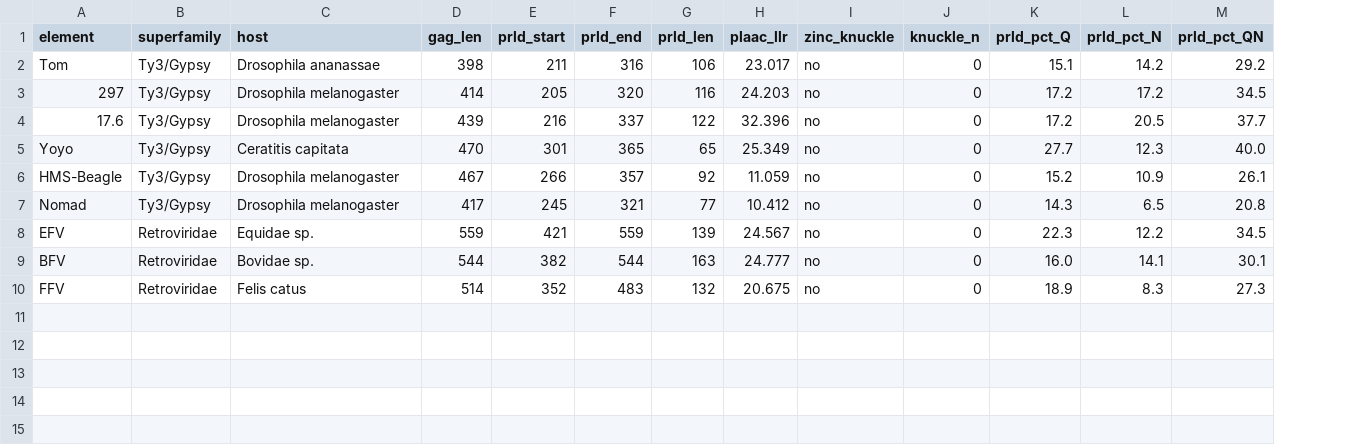
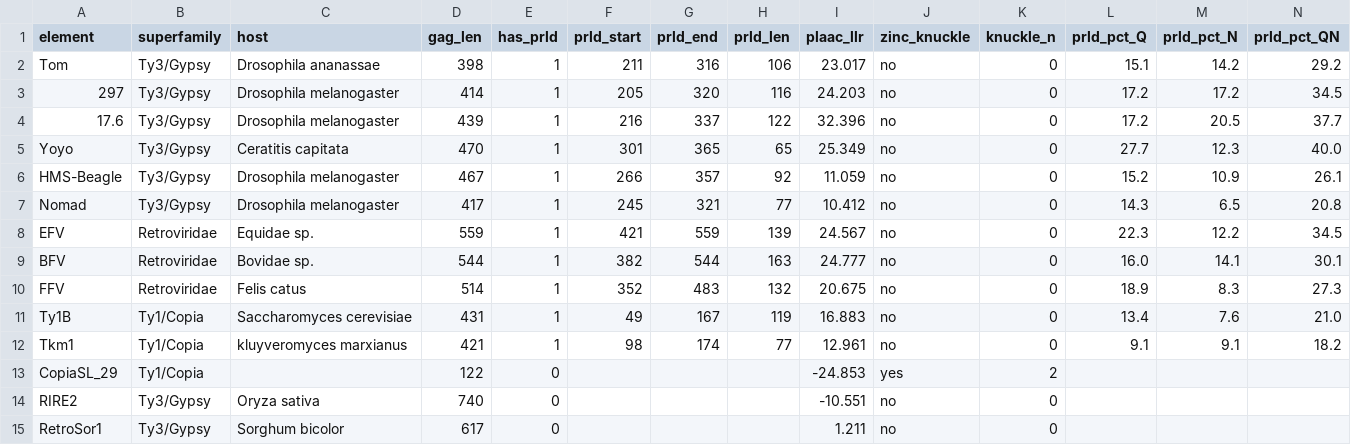
Before and after one commit to CameronDebellefeuille/Retroelement-Prion-Phylogeny, a TSV file: candidates/candidates.tsv, drawn as a sheet; only a part is shown; rows hold the shown columns only; the diff names each change by its address in the sheet, - before the commit and + after, or states it on an @@ line.

Commit message:
Add Ty1B, Tkm1 and three no-PrLD disorder controls to the candidates
Takes the candidate table from nine elements to fourteen, in three groups.

Ty1B and Tkm1 are the Ty1/Copia additions. GyDB has no element named "Ty1" --
the S. cerevisiae element is catalogued as Ty1B, and that name is kept because
it is the join key to both traits_272.tsv and GAG_Ty1B in the cores database.
Both yeast PrLDs come out at net charge -1 where all nine originals are
positive, and at the lowest Q+N in the table.

The other three are high-disorder controls with no PrLD, to test whether the
domain does something an ordinary IDR of the same Gag does not: CopiaSL_29,
RIRE2 and RetroSor1, the top three by mean_disorder with has_prd == 0 and a Gag
of at least 60 aa. The 60 aa floor is PLAAC's core window -- below it PLAAC
cannot call a domain at all, so "no PrLD" would be absence of evidence rather
than evidence of absence. Two CopiaSL_monotypic fragments of 26 and 25 aa score
higher on raw disorder and are excluded for that reason.

Control rows leave every prld_* column blank rather than zero, since a zero
would read as a measured composition. A new has_prld column marks the groups
and is read from traits_272.tsv rather than hardcoded, so the candidate list
and the grouping cannot drift apart. candidate_prld.faa holds the eleven
domains; candidate_gag.faa holds all fourteen Gags.

Ty1B and Tkm1 have no catGRANULE score yet, so LLPS_score.tsv still ranks only
the original nine and the script reports the two as missing.

```diff
--- a/candidates/candidates.tsv
+++ b/candidates/candidates.tsv
+column E (has_prld), rows 2-10: all 1
+row 11: Ty1B | Ty1/Copia | Saccharomyces cerevisiae | 431 | 1 | 49 | 167 | 119 | 16.883 | no | 0 | 13.4 | 7.6 | 21.0
+row 12: Tkm1 | Ty1/Copia | kluyveromyces marxianus | 421 | 1 | 98 | 174 | 77 | 12.961 | no | 0 | 9.1 | 9.1 | 18.2
+row 13: CopiaSL_29 | Ty1/Copia |  | 122 | 0 |  |  |  | -24.853 | yes | 2
+row 14: RIRE2 | Ty3/Gypsy | Oryza sativa | 740 | 0 |  |  |  | -10.551 | no | 0
+row 15: RetroSor1 | Ty3/Gypsy | Sorghum bicolor | 617 | 0 |  |  |  | 1.211 | no | 0
```
Also changed, not shown: 3 other files.
